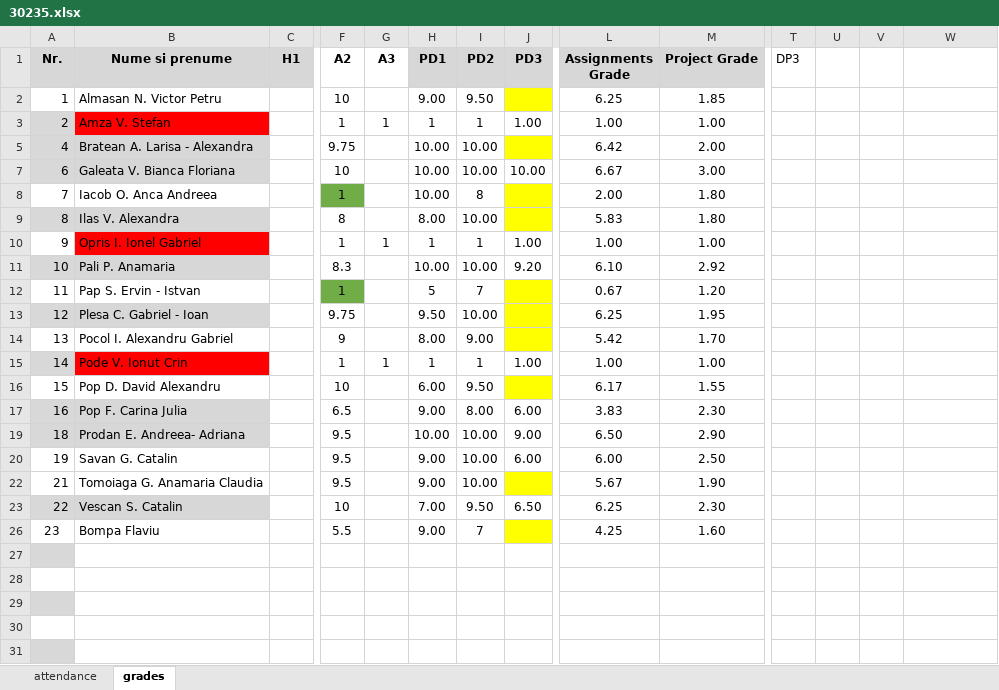
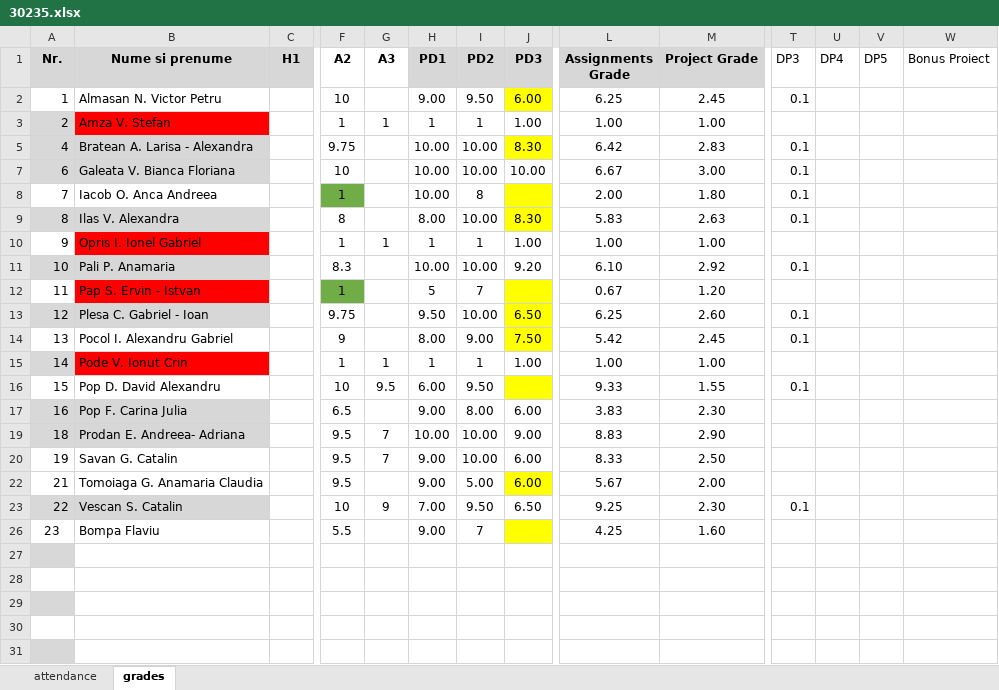
Before and after one commit to kittyrad/laborator1, an Excel workbook: src/resources/30235.xlsx, sheet grades, drawn as a sheet; only a part is shown, gaps mark what is left out; values as stored, in another font and other column widths than the file's, no borders; conditional formats and table styles not drawn; the diff names each change by its address in the sheet, - before the commit and + after, or states it on an @@ line.

Commit message:
Lab 11: added grading.

```diff
--- a/src/resources/30235.xlsx (sheet grades)
+++ b/src/resources/30235.xlsx (sheet grades)
-U1: (empty)
+U1: DP4
-V1: (empty)
+V1: DP5
-W1: (empty)
+W1: Bonus Proiect
-J2 (PD3): (empty)
+J2 (PD3): 6.00
-M2 (Project Grade): 1.85
+M2 (Project Grade): 2.45
-T2 (DP3): (empty)
+T2 (DP3): 0.1
-J5 (PD3): (empty)
+J5 (PD3): 8.30
-M5 (Project Grade): 2.00
+M5 (Project Grade): 2.83
-T5 (DP3): (empty)
+T5 (DP3): 0.1
-T7:T9 (DP3): (empty)
+T7:T9 (DP3): 0.1
-J9 (PD3): (empty)
+J9 (PD3): 8.30
-M9 (Project Grade): 1.80
+M9 (Project Grade): 2.63
-T11 (DP3): (empty)
+T11 (DP3): 0.1
-B12 fill: none
+B12 fill: #FF0000
-J13 (PD3): (empty)
+J13 (PD3): 6.50
-M13 (Project Grade): 1.95
+M13 (Project Grade): 2.60
-T13:T14 (DP3): (empty)
+T13:T14 (DP3): 0.1
-J14 (PD3): (empty)
+J14 (PD3): 7.50
-M14 (Project Grade): 1.70
+M14 (Project Grade): 2.45
-G16 (A3): (empty)
+G16 (A3): 9.5
-L16 (Assignments Grade): 6.17
+L16 (Assignments Grade): 9.33
-T16 (DP3): (empty)
+T16 (DP3): 0.1
-G19:G20 (A3): (empty)
+G19:G20 (A3): 7
-L19 (Assignments Grade): 6.50
+L19 (Assignments Grade): 8.83
-L20 (Assignments Grade): 6.00
+L20 (Assignments Grade): 8.33
-I22 (PD2): 10.00
+I22 (PD2): 5.00
-J22 (PD3): (empty)
+J22 (PD3): 6.00
-M22 (Project Grade): 1.90
+M22 (Project Grade): 2.00
-G23 (A3): (empty)
+G23 (A3): 9
-L23 (Assignments Grade): 6.25
+L23 (Assignments Grade): 9.25
-T23 (DP3): (empty)
+T23 (DP3): 0.1
```
Also changed, not shown: sheet attendance.
